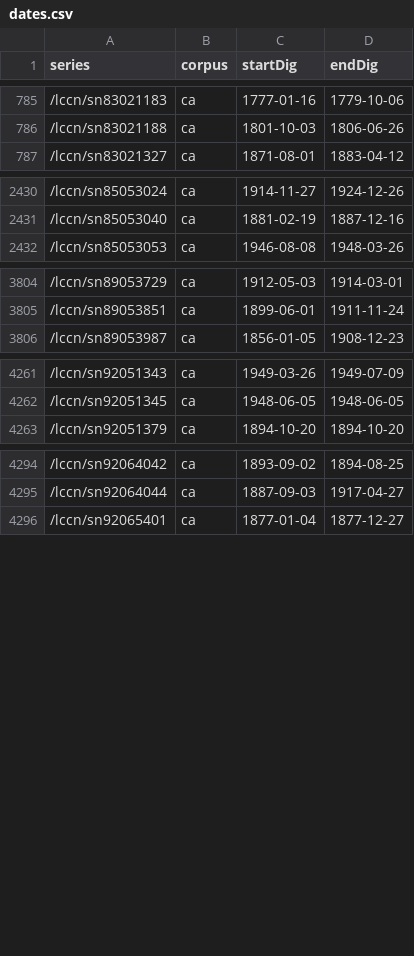
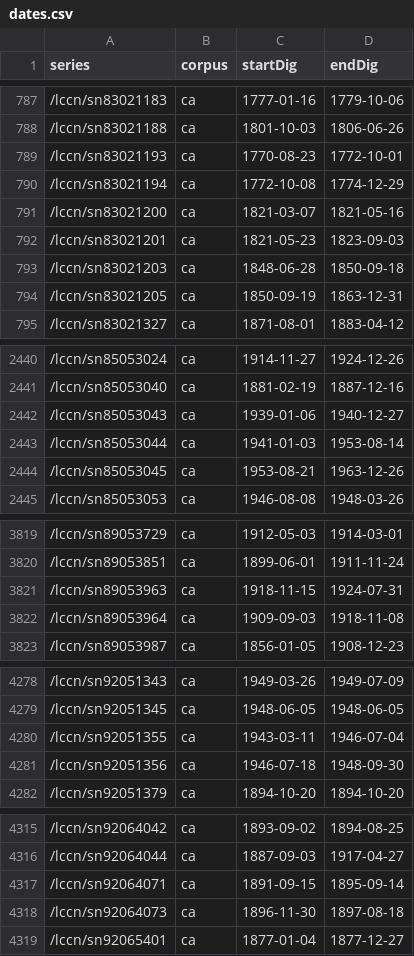
Before and after one commit to ViralTexts/newspaper-metadata, a CSV file: digitized/dates.csv, drawn as a sheet; only a part is shown, gaps mark what is left out; the diff covers the shown part only; the diff names each change by its address in the sheet, - before the commit and + after, or states it on an @@ line.

Commit message:
Updated CA.

```diff
--- a/digitized/dates.csv
+++ b/digitized/dates.csv
+row 789: /lccn/sn83021193 | ca | 1770-08-23 | 1772-10-01
+row 790: /lccn/sn83021194 | ca | 1772-10-08 | 1774-12-29
+row 791: /lccn/sn83021200 | ca | 1821-03-07 | 1821-05-16
+row 792: /lccn/sn83021201 | ca | 1821-05-23 | 1823-09-03
+row 793: /lccn/sn83021203 | ca | 1848-06-28 | 1850-09-18
+row 794: /lccn/sn83021205 | ca | 1850-09-19 | 1863-12-31
+row 2442: /lccn/sn85053043 | ca | 1939-01-06 | 1940-12-27
+row 2443: /lccn/sn85053044 | ca | 1941-01-03 | 1953-08-14
+row 2444: /lccn/sn85053045 | ca | 1953-08-21 | 1963-12-26
+row 3821: /lccn/sn89053963 | ca | 1918-11-15 | 1924-07-31
+row 3822: /lccn/sn89053964 | ca | 1909-09-03 | 1918-11-08
+row 4280: /lccn/sn92051355 | ca | 1943-03-11 | 1946-07-04
+row 4281: /lccn/sn92051356 | ca | 1946-07-18 | 1948-09-30
+row 4317: /lccn/sn92064071 | ca | 1891-09-15 | 1895-09-14
+row 4318: /lccn/sn92064073 | ca | 1896-11-30 | 1897-08-18
```
Also changed, not shown: 11 added rows and 5 edited cells elsewhere in this file.
